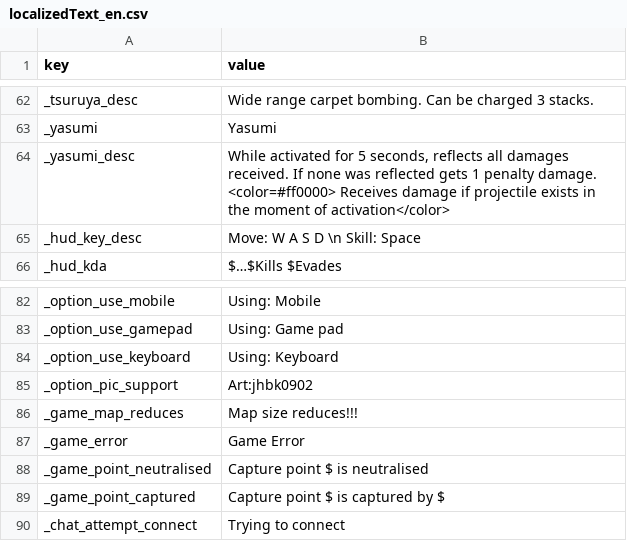
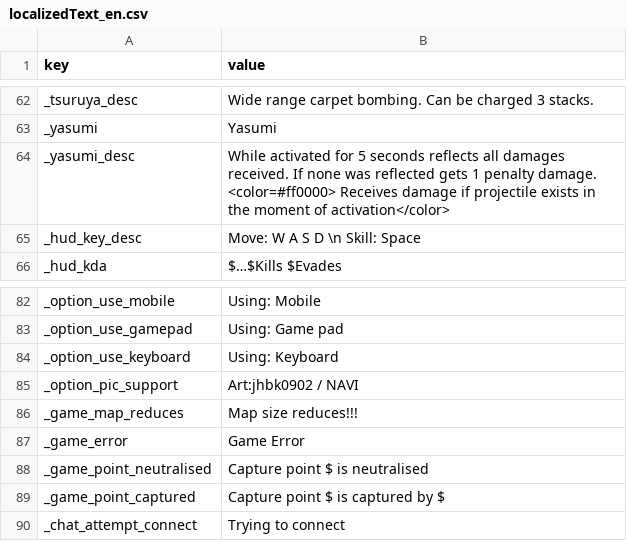
Before and after one commit to Zerstorer23/HG_DodgeBall_Game, a CSV file: localizedText_en.csv, drawn as a sheet; only a part is shown, gaps mark what is left out.

```diff
--- a/localizedText_en.csv
+++ b/localizedText_en.csv
@@ -63,3 +63,3 @@ _tsuruya_desc,Wide range carpet bombing. Can be charged 3 stacks.
 _yasumi,Yasumi
-_yasumi_desc,"While activated for 5 seconds, reflects all damages received. If none was reflected gets 1 penalty damage. <color=#ff0000> Receives damage if projectile exists in the moment of activation</color>"
+_yasumi_desc,While activated for 5 seconds reflects all damages received. If none was reflected gets 1 penalty damage. <color=#ff0000> Receives damage if projectile exists in the moment of activation</color>
 _hud_key_desc,Move: W A S D \n Skill: Space
@@ -84,3 +84,3 @@ _option_use_gamepad,Using: Game pad
 _option_use_keyboard,Using: Keyboard
-_option_pic_support,Art:jhbk0902
+_option_pic_support,Art:jhbk0902 / NAVI
 _game_map_reduces,Map size reduces!!!
```
Also changed, not shown: localizedText_ko.csv, 19 other files.
